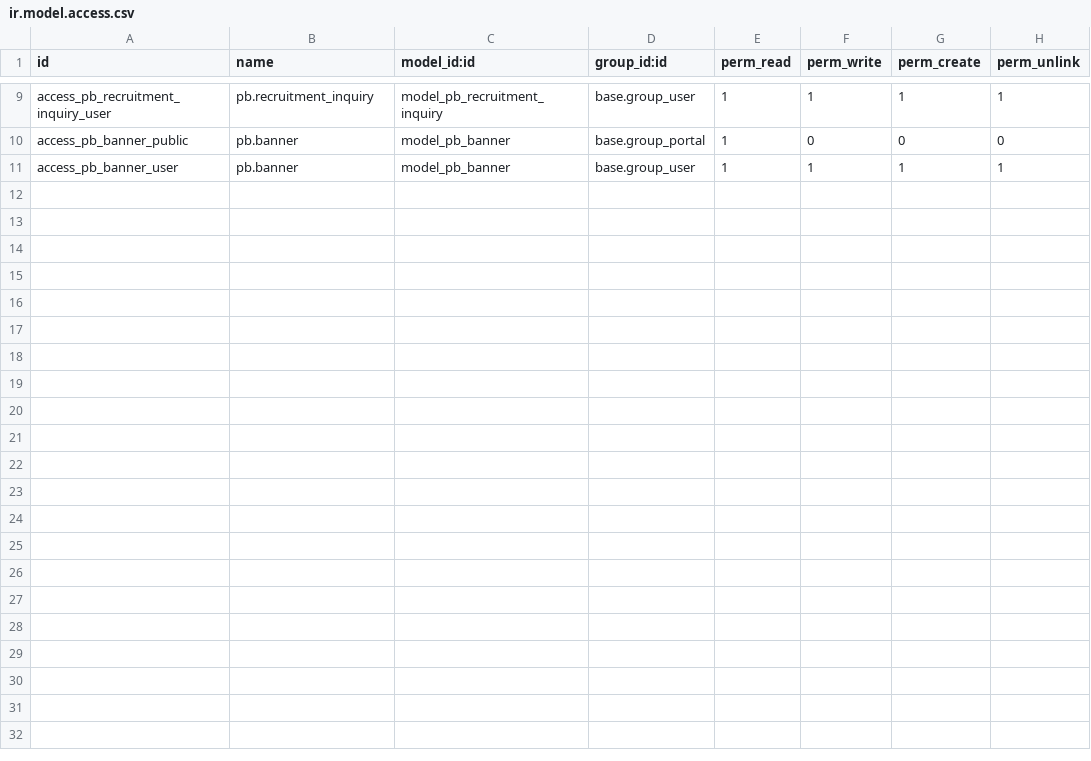
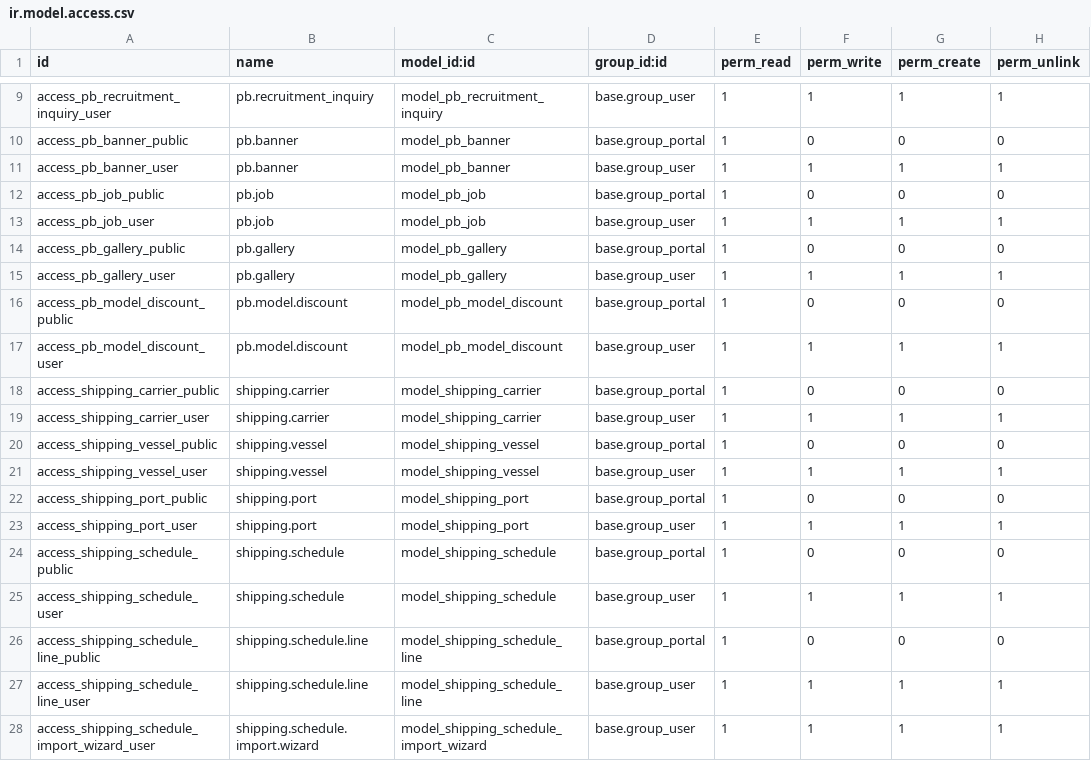
Before and after one commit to imranappdeveloper/pb-odoo-website, a CSV file: pb_website/security/ir.model.access.csv, drawn as a sheet; only a part is shown, gaps mark what is left out.

Commit message:
Release v3: Add Shipping Schedule models, views, concurrency locks, and REST API

```diff
--- a/pb_website/security/ir.model.access.csv
+++ b/pb_website/security/ir.model.access.csv
@@ -11 +11,18 @@ access_pb_banner_public,pb.banner,model_pb_banner,base.group_portal,1,0,0,0
 access_pb_banner_user,pb.banner,model_pb_banner,base.group_user,1,1,1,1
+access_pb_job_public,pb.job,model_pb_job,base.group_portal,1,0,0,0
+access_pb_job_user,pb.job,model_pb_job,base.group_user,1,1,1,1
+access_pb_gallery_public,pb.gallery,model_pb_gallery,base.group_portal,1,0,0,0
+access_pb_gallery_user,pb.gallery,model_pb_gallery,base.group_user,1,1,1,1
+access_pb_model_discount_public,pb.model.discount,model_pb_model_discount,base.group_portal,1,0,0,0
+access_pb_model_discount_user,pb.model.discount,model_pb_model_discount,base.group_user,1,1,1,1
+access_shipping_carrier_public,shipping.carrier,model_shipping_carrier,base.group_portal,1,0,0,0
+access_shipping_carrier_user,shipping.carrier,model_shipping_carrier,base.group_user,1,1,1,1
+access_shipping_vessel_public,shipping.vessel,model_shipping_vessel,base.group_portal,1,0,0,0
+access_shipping_vessel_user,shipping.vessel,model_shipping_vessel,base.group_user,1,1,1,1
+access_shipping_port_public,shipping.port,model_shipping_port,base.group_portal,1,0,0,0
+access_shipping_port_user,shipping.port,model_shipping_port,base.group_user,1,1,1,1
+access_shipping_schedule_public,shipping.schedule,model_shipping_schedule,base.group_portal,1,0,0,0
+access_shipping_schedule_user,shipping.schedule,model_shipping_schedule,base.group_user,1,1,1,1
+access_shipping_schedule_line_public,shipping.schedule.line,model_shipping_schedule_line,base.group_portal,1,0,0,0
+access_shipping_schedule_line_user,shipping.schedule.line,model_shipping_schedule_line,base.group_user,1,1,1,1
+access_shipping_schedule_import_wizard_user,shipping.schedule.import.wizard,model_shipping_schedule_import_wizard,base.group_user,1,1,1,1
```
Also changed, not shown: 21 other files.
